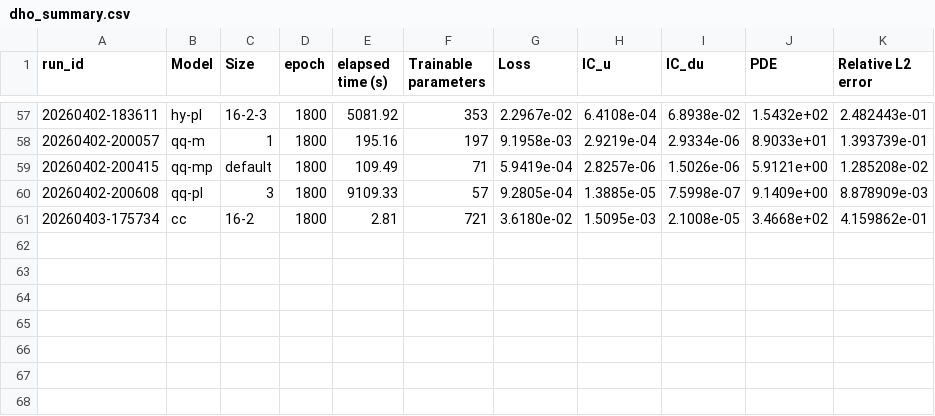
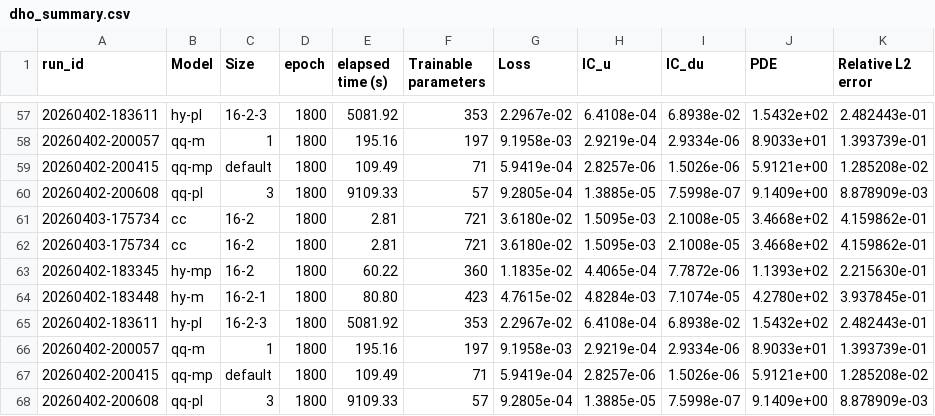
Before and after one commit to jricc/reproduced_papers, a CSV file: HQPINN/lib/DHO/results/dho_summary.csv, drawn as a sheet; only a part is shown, gaps mark what is left out; the diff names each change by its address in the sheet, - before the commit and + after, or states it on an @@ line.

```diff
--- a/HQPINN/lib/DHO/results/dho_summary.csv
+++ b/HQPINN/lib/DHO/results/dho_summary.csv
+row 62: 20260403-175734 | cc | 16-2 | 1800 | 2.81 | 721 | 3.6180e-02 | 1.5095e-03 | 2.1008e-05 | 3.4668e+02 | 4.159862e-01
+row 63: 20260402-183345 | hy-mp | 16-2 | 1800 | 60.22 | 360 | 1.1835e-02 | 4.4065e-04 | 7.7872e-06 | 1.1393e+02 | 2.215630e-01
+row 64: 20260402-183448 | hy-m | 16-2-1 | 1800 | 80.80 | 423 | 4.7615e-02 | 4.8284e-03 | 7.1074e-05 | 4.2780e+02 | 3.937845e-01
+row 65: 20260402-183611 | hy-pl | 16-2-3 | 1800 | 5081.92 | 353 | 2.2967e-02 | 6.4108e-04 | 6.8938e-02 | 1.5432e+02 | 2.482443e-01
+row 66: 20260402-200057 | qq-m | 1 | 1800 | 195.16 | 197 | 9.1958e-03 | 2.9219e-04 | 2.9334e-06 | 8.9033e+01 | 1.393739e-01
+row 67: 20260402-200415 | qq-mp | default | 1800 | 109.49 | 71 | 5.9419e-04 | 2.8257e-06 | 1.5026e-06 | 5.9121e+00 | 1.285208e-02
+row 68: 20260402-200608 | qq-pl | 3 | 1800 | 9109.33 | 57 | 9.2805e-04 | 1.3885e-05 | 7.5998e-07 | 9.1409e+00 | 8.878909e-03
```
Also changed, not shown: HQPINN/lib/SEE/results/see_summary.csv, 26 other files.
